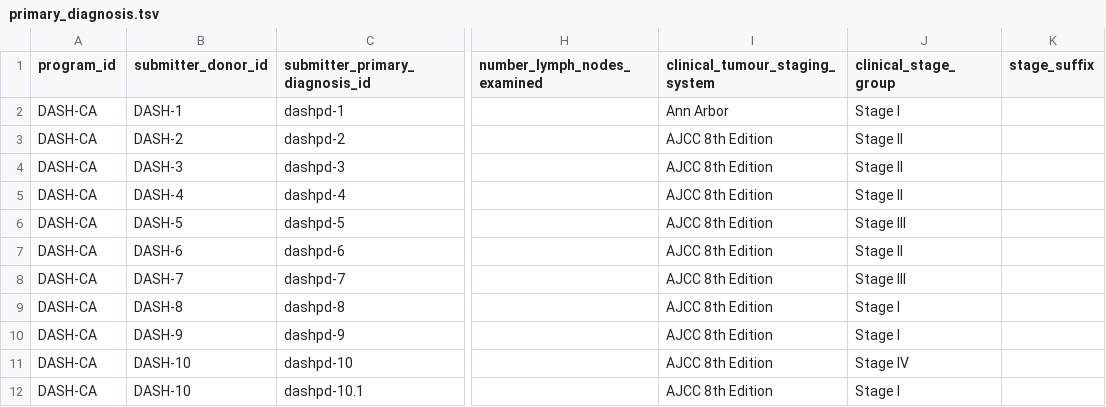
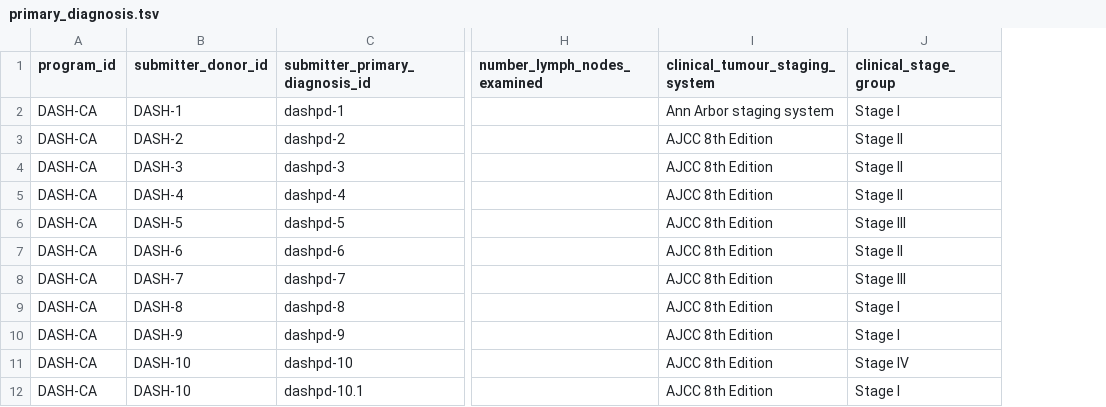
Before and after one commit to icgc-argo/argo-dictionary, a TSV file: schemas/example_files/primary_diagnosis.tsv, drawn as a sheet; only a part is shown, gaps mark what is left out; the diff names each change by its address in the sheet, - before the commit and + after, or states it on an @@ line.

```diff
--- a/schemas/example_files/primary_diagnosis.tsv
+++ b/schemas/example_files/primary_diagnosis.tsv
-column K (stage_suffix), empty
-I2 (clinical_tumour_staging_system): Ann Arbor
+I2 (clinical_tumour_staging_system): Ann Arbor staging system
```
Also changed, not shown: schemas/example_files/donor.tsv, schemas/example_files/follow_up.tsv, 1 other file.
